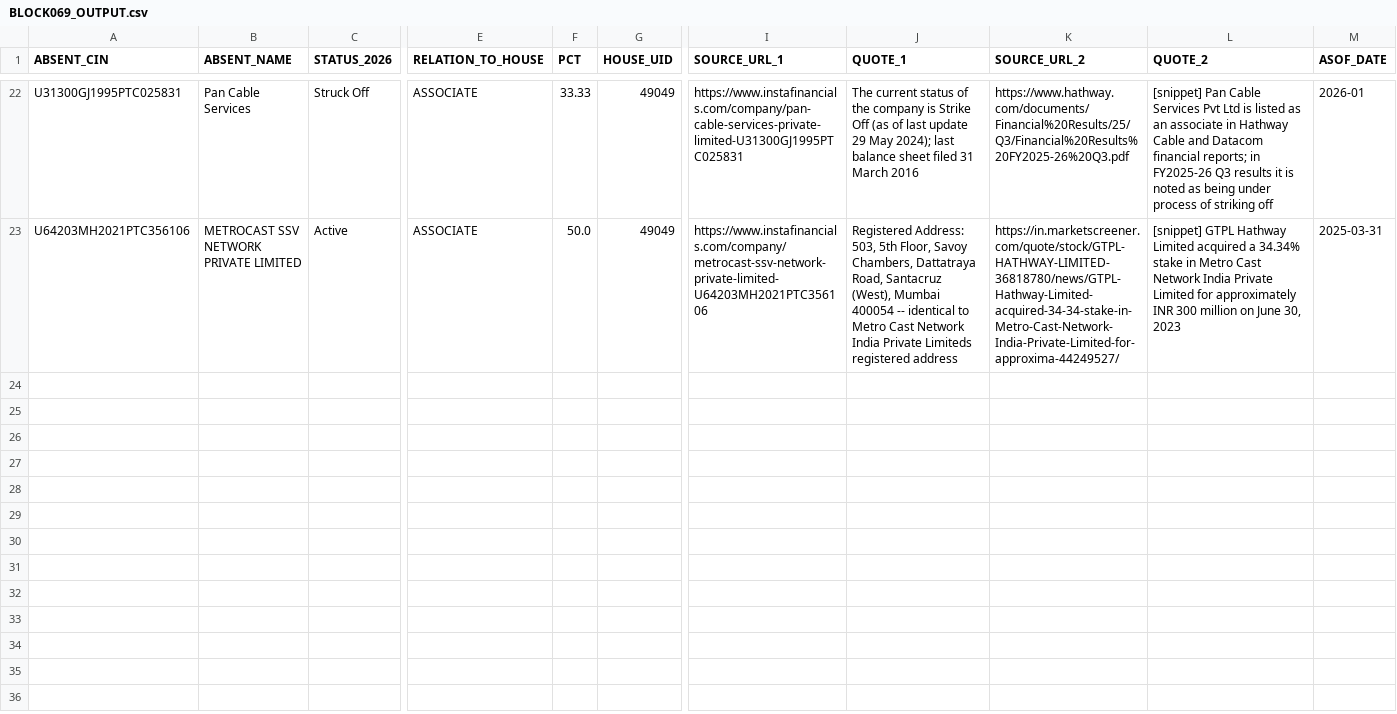
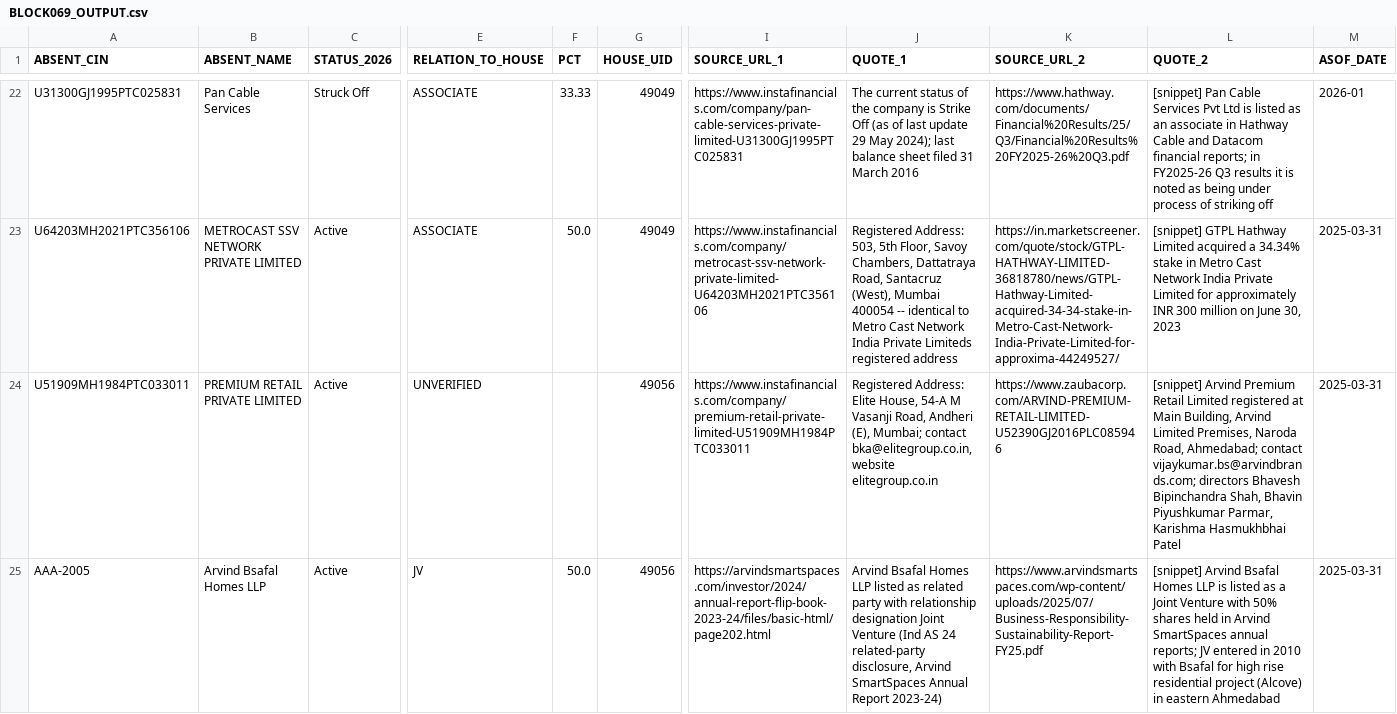
Before and after one commit to pavithra610-cell/claude, a CSV file: A3_ABSENT_LANE/cloud_blocks/BLOCK069_OUTPUT.csv, drawn as a sheet; only a part is shown, gaps mark what is left out; rows hold the shown columns only; the diff covers the shown part only; the diff names each change by its address in the sheet, - before the commit and + after, or states it on an @@ line.

```diff
--- a/A3_ABSENT_LANE/cloud_blocks/BLOCK069_OUTPUT.csv
+++ b/A3_ABSENT_LANE/cloud_blocks/BLOCK069_OUTPUT.csv
+row 24: U51909MH1984PTC033011 | PREMIUM RETAIL PRIVATE LIMITED | Active | UNVERIFIED |  | 49056 | https://www.instafinancials.com/company/premium-retail-private-limited-U51909MH1984PTC033011 | Registered Address: Elite House, 54-A M Vasanji Road, Andheri (E), Mumbai; contact bka@elitegroup.co.in, website elitegroup.co.in | https://www.zaubacorp.com/ARVIND-PREMIUM-RETAIL-LIMITED-U52390GJ2016PLC085946 | [snippet] Arvind Premium Retail Limited registered at Main Building, Arvind Limited Premises, Naroda Road, Ahmedabad; contact vijaykumar.bs@arvindbrands.com; directors Bhavesh Bipinchandra Shah, Bhavin Piyushkumar Parmar, Karishma Hasmukhbhai Patel | 2025-03-31
+row 25: AAA-2005 | Arvind Bsafal Homes LLP | Active | JV | 50.0 | 49056 | https://arvindsmartspaces.com/investor/2024/annual-report-flip-book-2023-24/files/basic-html/page202.html | Arvind Bsafal Homes LLP listed as related party with relationship designation Joint Venture (Ind AS 24 related-party disclosure, Arvind SmartSpaces Annual Report 2023-24) | https://www.arvindsmartspaces.com/wp-content/uploads/2025/07/Business-Responsibility-Sustainability-Report-FY25.pdf | [snippet] Arvind Bsafal Homes LLP is listed as a Joint Venture with 50% shares held in Arvind SmartSpaces annual reports; JV entered in 2010 with Bsafal for high rise residential project (Alcove) in eastern Ahmedabad | 2025-03-31
```
Also changed, not shown: 1 added row elsewhere in this file, A3_ABSENT_LANE/cloud_blocks/BLOCK071_OUTPUT.csv, A3_ABSENT_LANE/cloud_blocks/BLOCK072_OUTPUT.csv, 6 other files.
